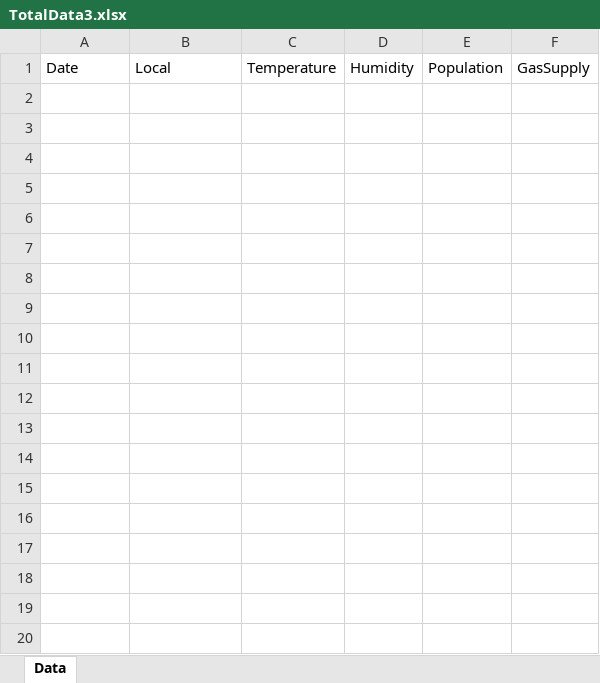
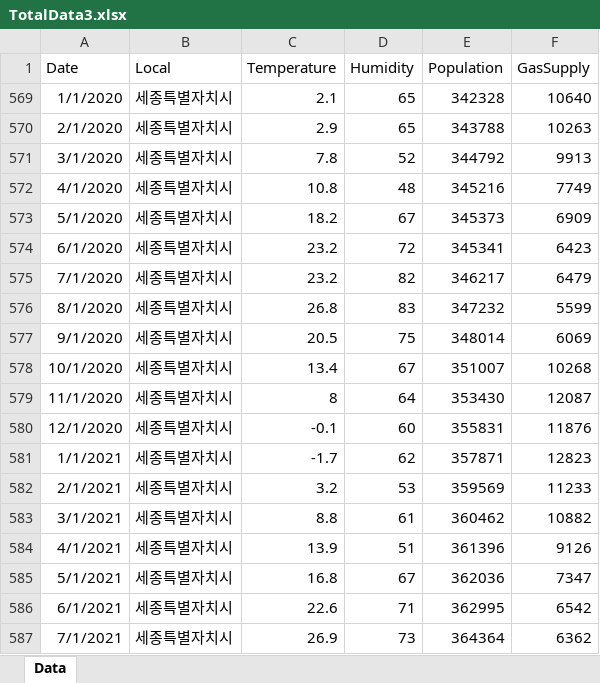
Before and after one commit to yamimi-331/gasmonitoringdash, an Excel workbook: fastapi-ml/data/TotalData3.xlsx, sheet Data, drawn as a sheet; only a part is shown; values as stored, in another font and other column widths than the file's, no borders; table styles not drawn; the diff covers the shown part only; the diff names each change by its address in the sheet, - before the commit and + after, or states it on an @@ line.

```diff
--- a/fastapi-ml/data/TotalData3.xlsx (sheet Data)
+++ b/fastapi-ml/data/TotalData3.xlsx (sheet Data)
+row 569: 1/1/2020 | 세종특별자치시 | 2.1 | 65 | 342328 | 10640
+row 570: 2/1/2020 | 세종특별자치시 | 2.9 | 65 | 343788 | 10263
+row 571: 3/1/2020 | 세종특별자치시 | 7.8 | 52 | 344792 | 9913
+row 572: 4/1/2020 | 세종특별자치시 | 10.8 | 48 | 345216 | 7749
+row 573: 5/1/2020 | 세종특별자치시 | 18.2 | 67 | 345373 | 6909
+row 574: 6/1/2020 | 세종특별자치시 | 23.2 | 72 | 345341 | 6423
+row 575: 7/1/2020 | 세종특별자치시 | 23.2 | 82 | 346217 | 6479
+row 576: 8/1/2020 | 세종특별자치시 | 26.8 | 83 | 347232 | 5599
+row 577: 9/1/2020 | 세종특별자치시 | 20.5 | 75 | 348014 | 6069
+row 578: 10/1/2020 | 세종특별자치시 | 13.4 | 67 | 351007 | 10268
+row 579: 11/1/2020 | 세종특별자치시 | 8 | 64 | 353430 | 12087
+row 580: 12/1/2020 | 세종특별자치시 | -0.1 | 60 | 355831 | 11876
+row 581: 1/1/2021 | 세종특별자치시 | -1.7 | 62 | 357871 | 12823
+row 582: 2/1/2021 | 세종특별자치시 | 3.2 | 53 | 359569 | 11233
+row 583: 3/1/2021 | 세종특별자치시 | 8.8 | 61 | 360462 | 10882
+row 584: 4/1/2021 | 세종특별자치시 | 13.9 | 51 | 361396 | 9126
+row 585: 5/1/2021 | 세종특별자치시 | 16.8 | 67 | 362036 | 7347
+row 586: 6/1/2021 | 세종특별자치시 | 22.6 | 71 | 362995 | 6542
+row 587: 7/1/2021 | 세종특별자치시 | 26.9 | 73 | 364364 | 6362
```
Also changed, not shown: 44 added rows elsewhere in this sheet, hidden cells, 1 other file.
